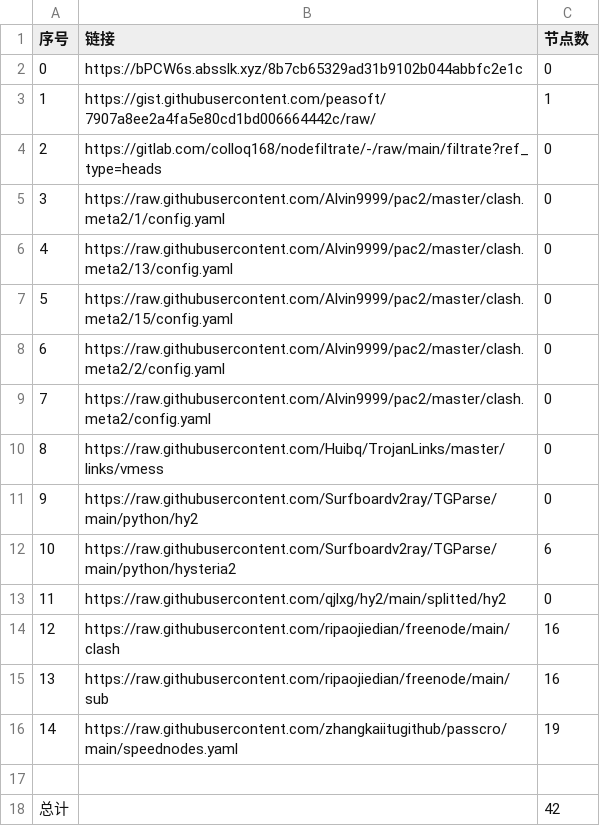
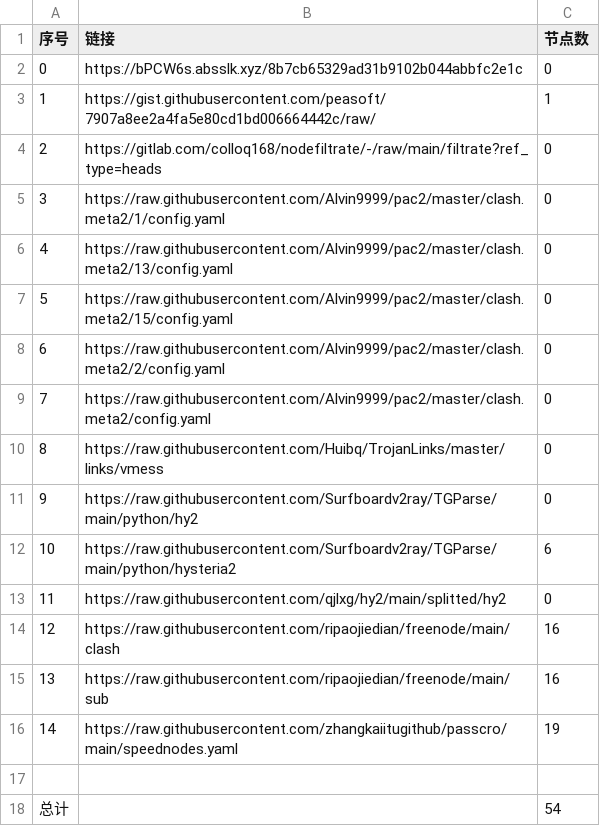
Before and after one commit to BiliRumble/NoMoreRules, a CSV file: list_result.csv, drawn as a sheet.

```diff
--- a/list_result.csv
+++ b/list_result.csv
@@ -17,2 +17,2 @@
 
-总计,,42
+总计,,54
```
Also changed, not shown: 14 other files.
